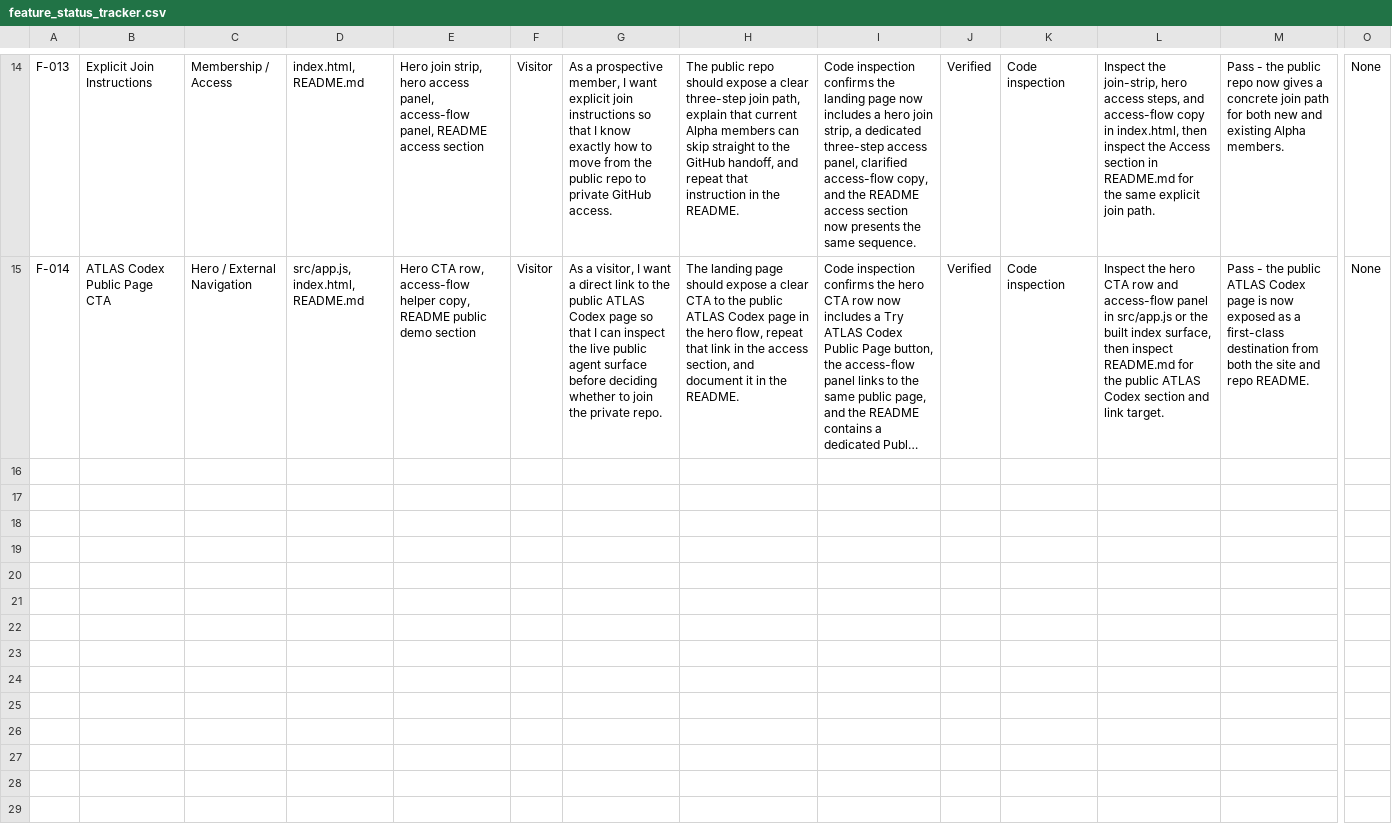
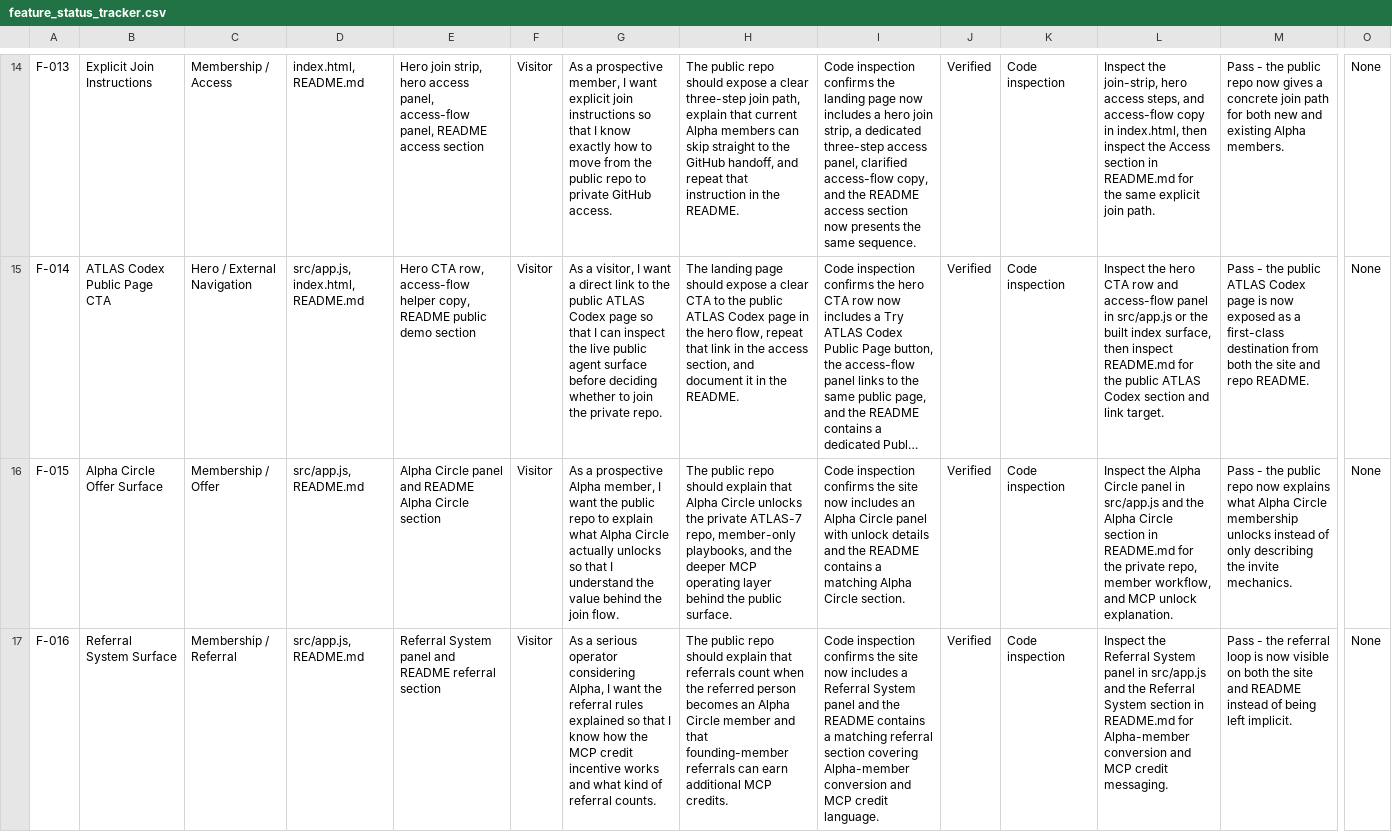
Before and after one commit to aitrailblazer/atlas-7-public, a CSV file: feature_status_tracker.csv, drawn as a sheet; only a part is shown, gaps mark what is left out; long unchanged cells end in …; rows hold the shown columns only; the diff covers the shown part only; the diff names each change by its address in the sheet, - before the commit and + after, or states it on an @@ line.

Commit message:
docs: expand alpha circle public surface

```diff
--- a/feature_status_tracker.csv
+++ b/feature_status_tracker.csv
+row 16: F-015 | Alpha Circle Offer Surface | Membership / Offer | src/app.js, README.md | Alpha Circle panel and README Alpha Circle section | Visitor | As a prospective Alpha member, I want the public repo to explain what Alpha Circle actually unlocks so that I understand the value behind the join flow. | The public repo should explain that Alpha Circle unlocks the private ATLAS-7 repo, member-only playbooks, and the deeper MCP operating layer behind the public surface. | Code inspection confirms the site now includes an Alpha Circle panel with unlock details and the README contains a matching Alpha Circle section. | Verified | Code inspection | Inspect the Alpha Circle panel in src/app.js and the Alpha Circle section in README.md for the private repo, member workflow, and MCP unlock explanation. | Pass - the public repo now explains what Alpha Circle membership unlocks instead of only describing the invite mechanics. | None
+row 17: F-016 | Referral System Surface | Membership / Referral | src/app.js, README.md | Referral System panel and README referral section | Visitor | As a serious operator considering Alpha, I want the referral rules explained so that I know how the MCP credit incentive works and what kind of referral counts. | The public repo should explain that referrals count when the referred person becomes an Alpha Circle member and that founding-member referrals can earn additional MCP credits. | Code inspection confirms the site now includes a Referral System panel and the README contains a matching referral section covering Alpha-member conversion and MCP credit language. | Verified | Code inspection | Inspect the Referral System panel in src/app.js and the Referral System section in README.md for Alpha-member conversion and MCP credit messaging. | Pass - the referral loop is now visible on both the site and README instead of being left implicit. | None
```
Also changed, not shown: 1 added row elsewhere in this file, 4 other files.
